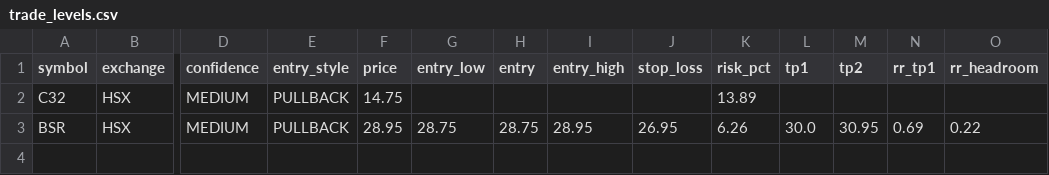
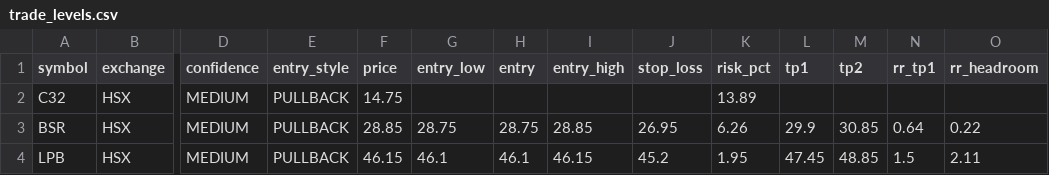
Before and after one commit to vn99instrumental-web/vnstock-cron-v2.0, a CSV file: output/trade_levels.csv, drawn as a sheet; only a part is shown, gaps mark what is left out; rows hold the shown columns only; the diff names each change by its address in the sheet, - before the commit and + after, or states it on an @@ line.

```diff
--- a/output/trade_levels.csv
+++ b/output/trade_levels.csv
-F3 (price): 28.95
+F3 (price): 28.85
-I3 (entry_high): 28.95
+I3 (entry_high): 28.85
-L3 (tp1): 30.0
+L3 (tp1): 29.9
-M3 (tp2): 30.95
+M3 (tp2): 30.85
-N3 (rr_tp1): 0.69
+N3 (rr_tp1): 0.64
+row 4: LPB | HSX | MEDIUM | PULLBACK | 46.15 | 46.1 | 46.1 | 46.15 | 45.2 | 1.95 | 47.45 | 48.85 | 1.5 | 2.11
```
Also changed, not shown: output/deep.csv, output/ranking.csv, 8 other files.
